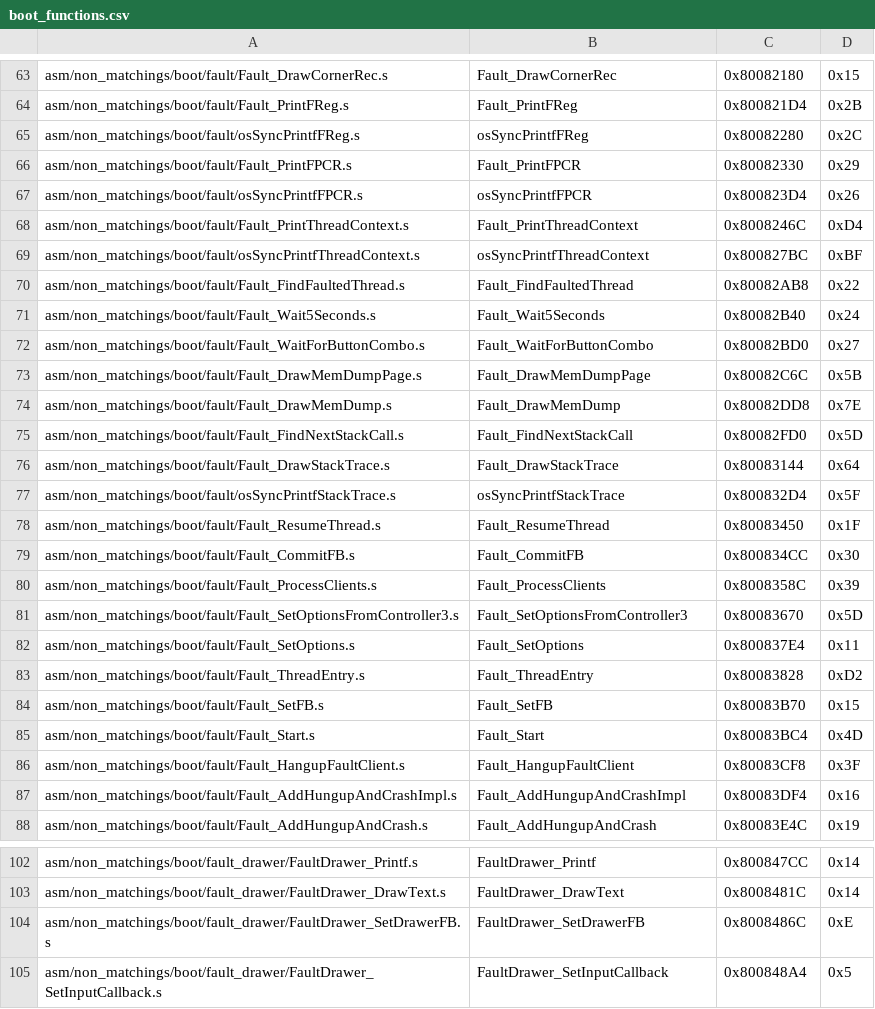
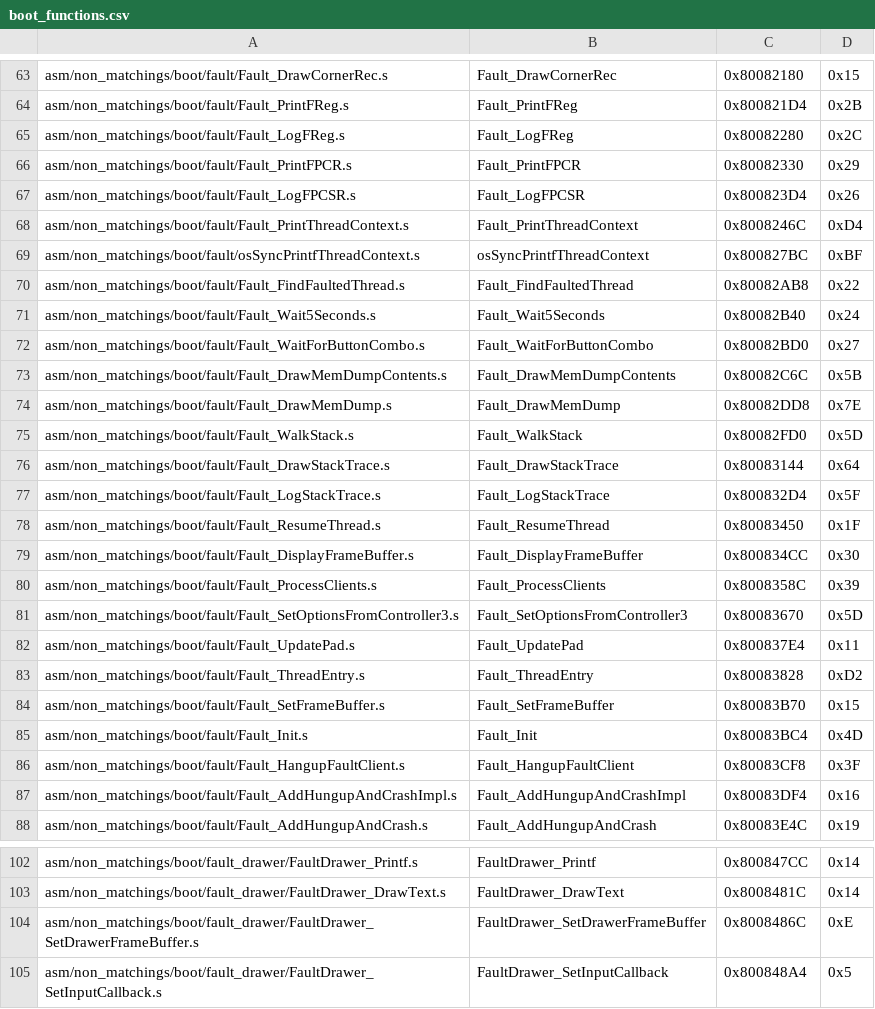
Before and after one commit to zeldaret/mm, a CSV file: tools/sizes/boot_functions.csv, drawn as a sheet; only a part is shown, gaps mark what is left out.

Commit message:
Port OoT's docs for `fault.c` and `fault_drawer.c` (#1199)
* fault.h

* some docs stealing

* fix building

* fault_internal.h

* pass

* finish stealing docs

* finish cleanup

* format

* warning

* Update src/boot_O2_g3/fault.c

Co-authored-by: Derek Hensley <hensley.derek58@gmail.com>

* Update src/boot_O2_g3/fault.c

Co-authored-by: Derek Hensley <hensley.derek58@gmail.com>

* Update src/boot_O2_g3/fault.c

Co-authored-by: Derek Hensley <hensley.derek58@gmail.com>

* review

Co-authored-by: Derek Hensley <hensley.derek58@gmail.com>

* arggggg

* arggggg part 2

* STACK

* PHYS_TO_K0(0x400000)

* format

* fix

* Instance

* format

* Neutral reset

* variables.h cleanup

* bss

* frameBuffer

* format

* Update src/boot_O2_g3/fault.c

Co-authored-by: Derek Hensley <hensley.derek58@gmail.com>

* review

Co-authored-by: Derek Hensley <hensley.derek58@gmail.com>

* Update src/boot_O2_g3/fault.c

Co-authored-by: Derek Hensley <hensley.derek58@gmail.com>

* bss

* bss

* bss

* callback cleanup

* fix function declarations

* fix again

* bss

* bss

* Update src/overlays/actors/ovl_En_Fishing/z_en_fishing.c

Co-authored-by: engineer124 <47598039+engineer124@users.noreply.github.com>

* Update src/boot_O2_g3/fault.c

Co-authored-by: engineer124 <47598039+engineer124@users.noreply.github.com>

* bss

* bss

* Update src/boot_O2_g3/fault.c

Co-authored-by: engineer124 <47598039+engineer124@users.noreply.github.com>

* review

* import bss

* format

* minor cleanup

* bss

* review

* fix

* bss

* bss

* bss

* bss

* bss

* format

* a

* Z_PRIORITY_FAULT

* bss

* fix

* idle.c bss doesn't want to get fixed :c

* review

* bss

---------

Co-authored-by: Derek Hensley <hensley.derek58@gmail.com>
Co-authored-by: engineer124 <47598039+engineer124@users.noreply.github.com>

```diff
--- a/tools/sizes/boot_functions.csv
+++ b/tools/sizes/boot_functions.csv
@@ -64,5 +64,5 @@ asm/non_matchings/boot/fault/Fault_DrawCornerRec.s,Fault_DrawCornerRec,0x8008218
 asm/non_matchings/boot/fault/Fault_PrintFReg.s,Fault_PrintFReg,0x800821D4,0x2B
-asm/non_matchings/boot/fault/osSyncPrintfFReg.s,osSyncPrintfFReg,0x80082280,0x2C
+asm/non_matchings/boot/fault/Fault_LogFReg.s,Fault_LogFReg,0x80082280,0x2C
 asm/non_matchings/boot/fault/Fault_PrintFPCR.s,Fault_PrintFPCR,0x80082330,0x29
-asm/non_matchings/boot/fault/osSyncPrintfFPCR.s,osSyncPrintfFPCR,0x800823D4,0x26
+asm/non_matchings/boot/fault/Fault_LogFPCSR.s,Fault_LogFPCSR,0x800823D4,0x26
 asm/non_matchings/boot/fault/Fault_PrintThreadContext.s,Fault_PrintThreadContext,0x8008246C,0xD4
@@ -72,15 +72,15 @@ asm/non_matchings/boot/fault/Fault_Wait5Seconds.s,Fault_Wait5Seconds,0x80082B40,
 asm/non_matchings/boot/fault/Fault_WaitForButtonCombo.s,Fault_WaitForButtonCombo,0x80082BD0,0x27
-asm/non_matchings/boot/fault/Fault_DrawMemDumpPage.s,Fault_DrawMemDumpPage,0x80082C6C,0x5B
+asm/non_matchings/boot/fault/Fault_DrawMemDumpContents.s,Fault_DrawMemDumpContents,0x80082C6C,0x5B
 asm/non_matchings/boot/fault/Fault_DrawMemDump.s,Fault_DrawMemDump,0x80082DD8,0x7E
-asm/non_matchings/boot/fault/Fault_FindNextStackCall.s,Fault_FindNextStackCall,0x80082FD0,0x5D
+asm/non_matchings/boot/fault/Fault_WalkStack.s,Fault_WalkStack,0x80082FD0,0x5D
 asm/non_matchings/boot/fault/Fault_DrawStackTrace.s,Fault_DrawStackTrace,0x80083144,0x64
-asm/non_matchings/boot/fault/osSyncPrintfStackTrace.s,osSyncPrintfStackTrace,0x800832D4,0x5F
+asm/non_matchings/boot/fault/Fault_LogStackTrace.s,Fault_LogStackTrace,0x800832D4,0x5F
 asm/non_matchings/boot/fault/Fault_ResumeThread.s,Fault_ResumeThread,0x80083450,0x1F
-asm/non_matchings/boot/fault/Fault_CommitFB.s,Fault_CommitFB,0x800834CC,0x30
+asm/non_matchings/boot/fault/Fault_DisplayFrameBuffer.s,Fault_DisplayFrameBuffer,0x800834CC,0x30
 asm/non_matchings/boot/fault/Fault_ProcessClients.s,Fault_ProcessClients,0x8008358C,0x39
 asm/non_matchings/boot/fault/Fault_SetOptionsFromController3.s,Fault_SetOptionsFromController3,0x80083670,0x5D
-asm/non_matchings/boot/fault/Fault_SetOptions.s,Fault_SetOptions,0x800837E4,0x11
+asm/non_matchings/boot/fault/Fault_UpdatePad.s,Fault_UpdatePad,0x800837E4,0x11
 asm/non_matchings/boot/fault/Fault_ThreadEntry.s,Fault_ThreadEntry,0x80083828,0xD2
-asm/non_matchings/boot/fault/Fault_SetFB.s,Fault_SetFB,0x80083B70,0x15
-asm/non_matchings/boot/fault/Fault_Start.s,Fault_Start,0x80083BC4,0x4D
+asm/non_matchings/boot/fault/Fault_SetFrameBuffer.s,Fault_SetFrameBuffer,0x80083B70,0x15
+asm/non_matchings/boot/fault/Fault_Init.s,Fault_Init,0x80083BC4,0x4D
 asm/non_matchings/boot/fault/Fault_HangupFaultClient.s,Fault_HangupFaultClient,0x80083CF8,0x3F
@@ -103,3 +103,3 @@ asm/non_matchings/boot/fault_drawer/FaultDrawer_Printf.s,FaultDrawer_Printf,0x80
 asm/non_matchings/boot/fault_drawer/FaultDrawer_DrawText.s,FaultDrawer_DrawText,0x8008481C,0x14
-asm/non_matchings/boot/fault_drawer/FaultDrawer_SetDrawerFB.s,FaultDrawer_SetDrawerFB,0x8008486C,0xE
+asm/non_matchings/boot/fault_drawer/FaultDrawer_SetDrawerFrameBuffer.s,FaultDrawer_SetDrawerFrameBuffer,0x8008486C,0xE
 asm/non_matchings/boot/fault_drawer/FaultDrawer_SetInputCallback.s,FaultDrawer_SetInputCallback,0x800848A4,0x5
```
Also changed, not shown: 40 other files.
